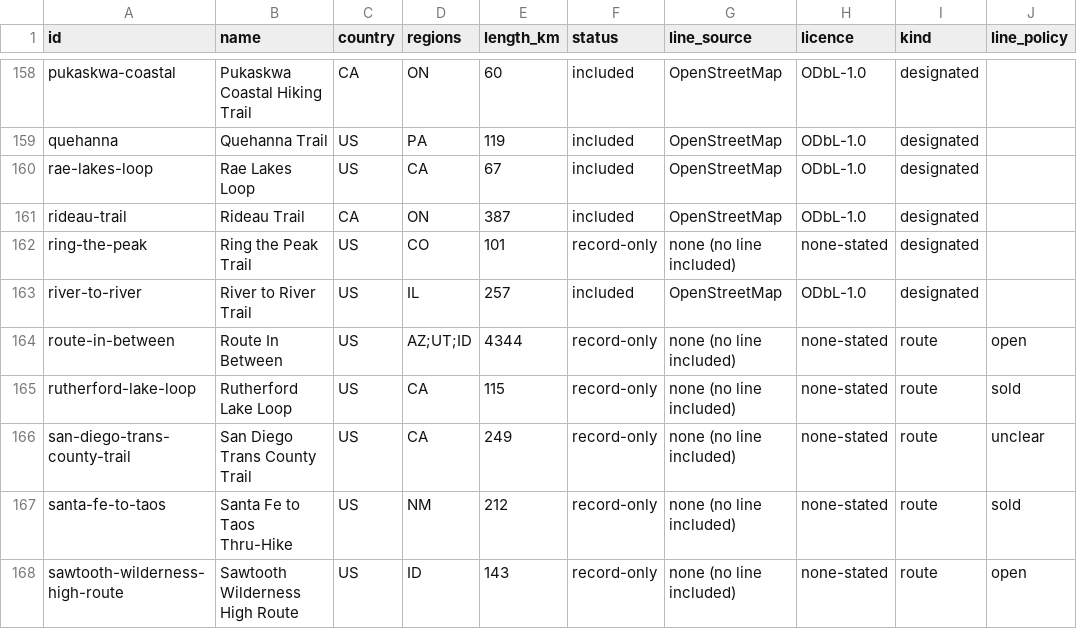
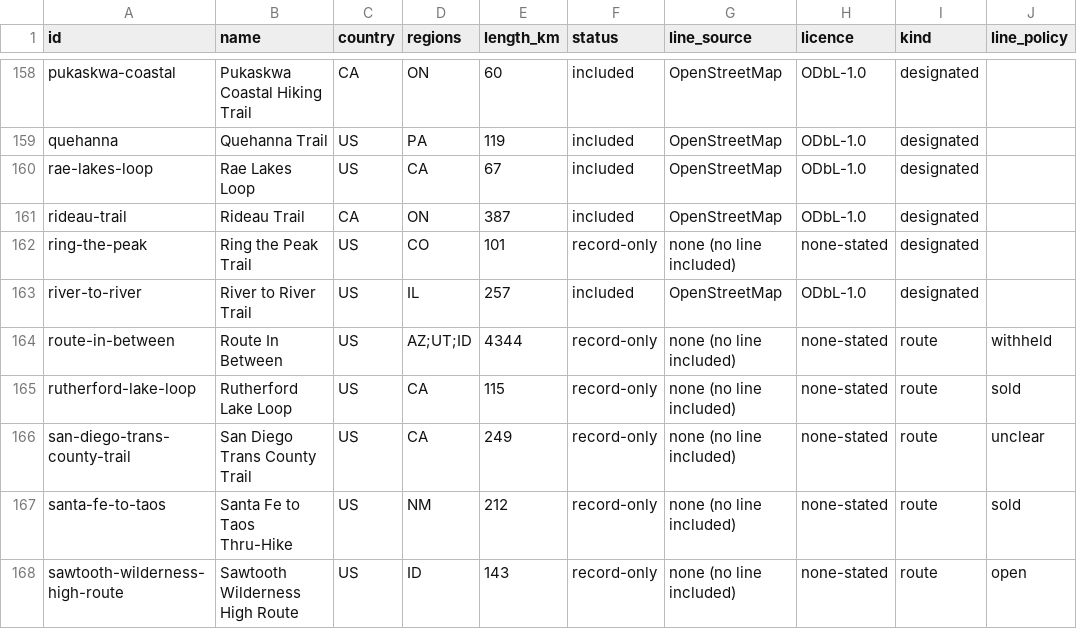
Before and after one commit to swaits/longhikes, a CSV file: trails.csv, drawn as a sheet; only a part is shown, gaps mark what is left out; the diff covers the shown part only.

```diff
--- a/trails.csv
+++ b/trails.csv
@@ -163,3 +163,3 @@ ring-the-peak,Ring the Peak Trail,US,CO,101,record-only,none (no line included),
 river-to-river,River to River Trail,US,IL,257,included,OpenStreetMap,ODbL-1.0,designated,
-route-in-between,Route In Between,US,AZ;UT;ID,4344,record-only,none (no line included),none-stated,route,open
+route-in-between,Route In Between,US,AZ;UT;ID,4344,record-only,none (no line included),none-stated,route,withheld
 rutherford-lake-loop,Rutherford Lake Loop,US,CA,115,record-only,none (no line included),none-stated,route,sold
```
Also changed, not shown: 14 edited cells elsewhere in this file, 57 other files.
